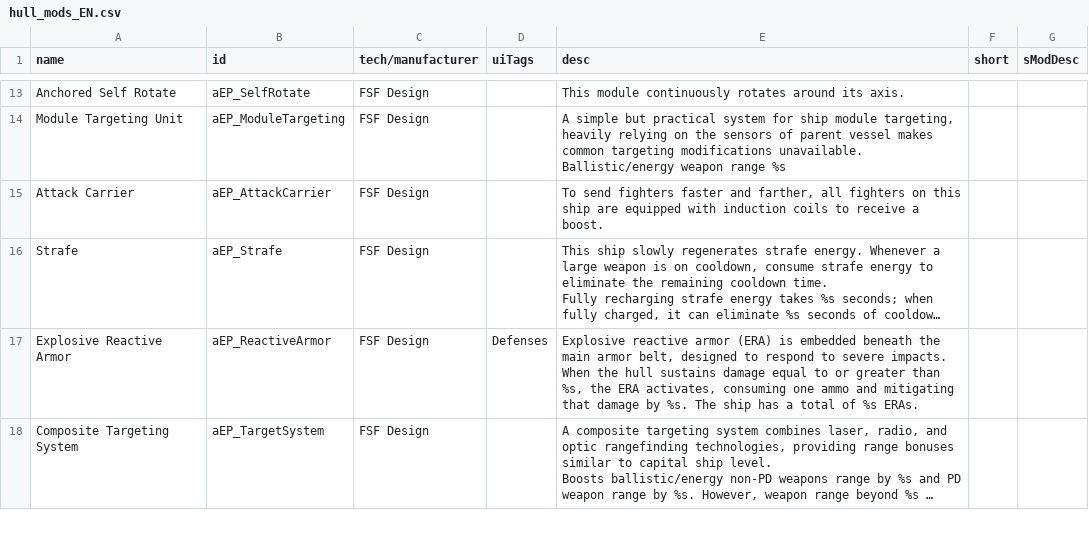
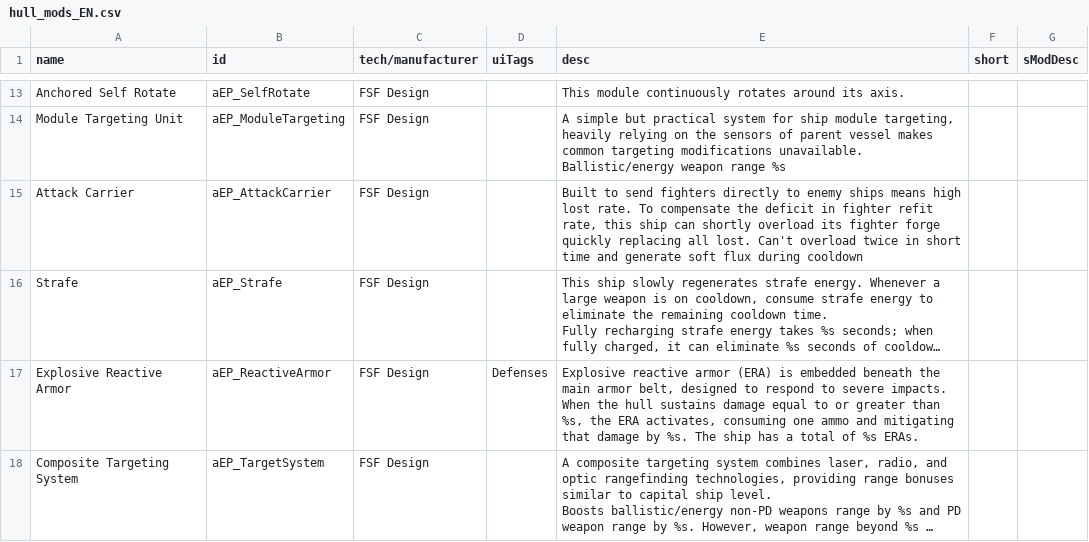
Before and after one commit to a111164i/FSF_MilitaryCompany, a CSV file: data/hullmods/hull_mods_EN.csv, drawn as a sheet; only a part is shown, gaps mark what is left out; long unchanged cells end in …; the diff names each change by its address in the sheet, - before the commit and + after, or states it on an @@ line.

```diff
--- a/data/hullmods/hull_mods_EN.csv
+++ b/data/hullmods/hull_mods_EN.csv
-E15 (desc): To send fighters faster and farther, all fighters on this ship are equipped with induction coils to receive a boost.
+E15 (desc): Built to send fighters directly to enemy ships means high lost rate. To compensate the deficit in fighter refit rate, this ship can shortly overload its fighter forge quickly replacing all lost. Can't overload twice in short time and generate soft flux during cooldown
```
Also changed, not shown: data/campaign/sim_opponents.csv, data/hullmods/hull_mods.csv, 19 other files.
